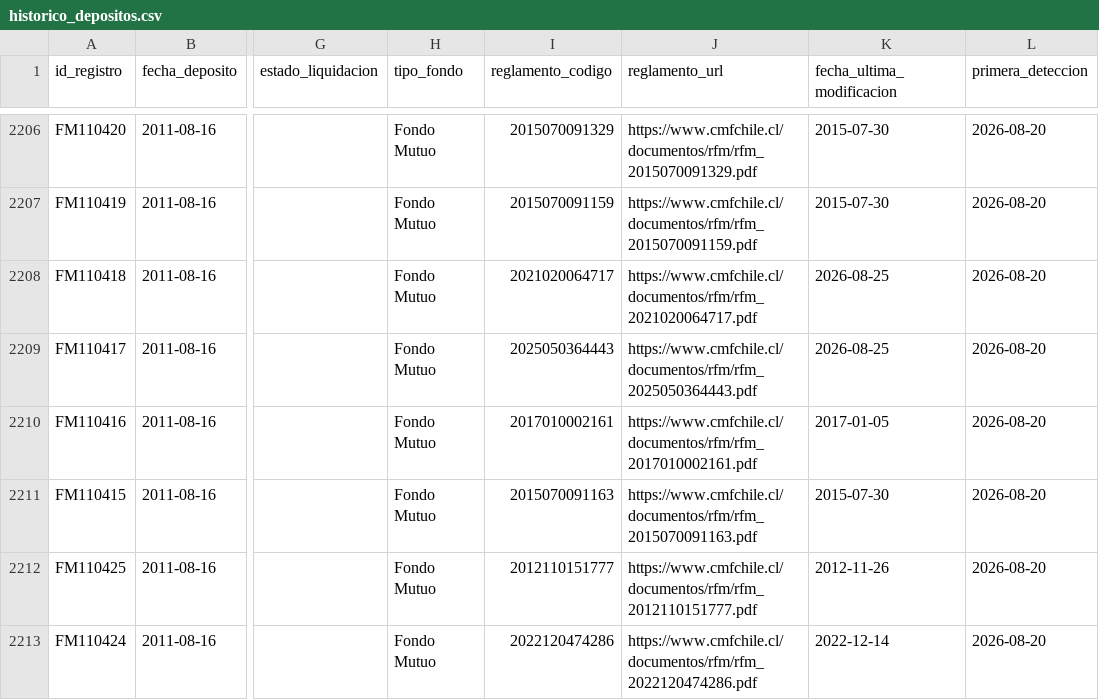
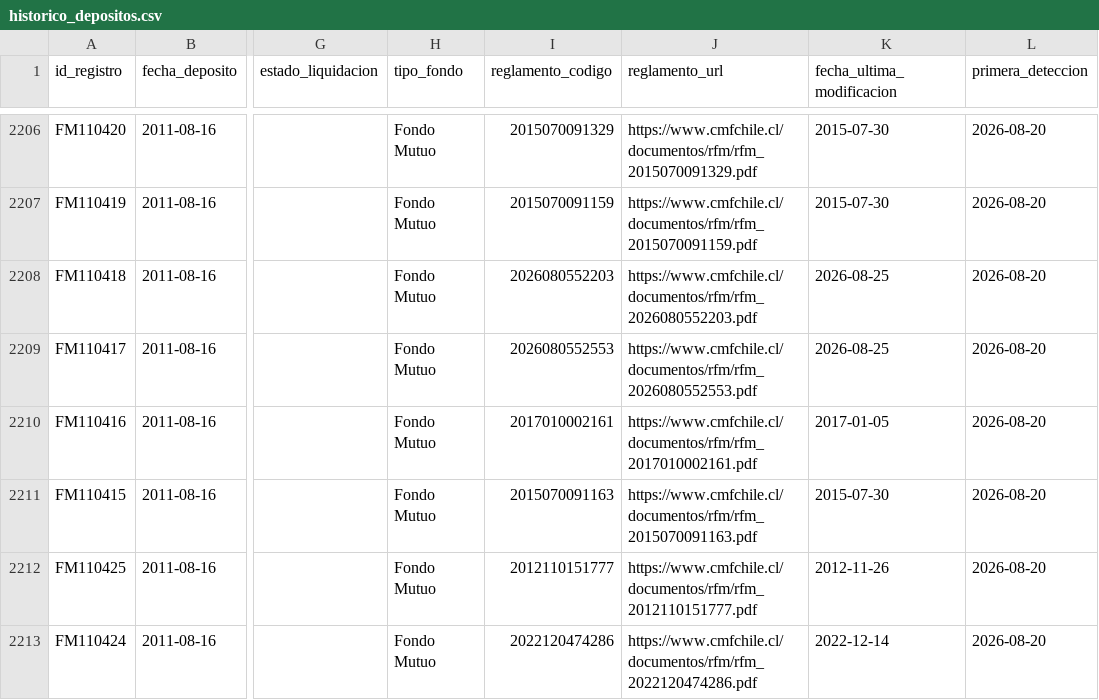
Before and after one commit to Cvmilo25/Deposito-de-fondos, a CSV file: data/historico_depositos.csv, drawn as a sheet; only a part is shown, gaps mark what is left out; the diff covers the shown part only; the diff names each change by its address in the sheet, - before the commit and + after, or states it on an @@ line.

```diff
--- a/data/historico_depositos.csv
+++ b/data/historico_depositos.csv
-I2208 (reglamento_codigo): 2021020064717
+I2208 (reglamento_codigo): 2026080552203
-J2208 (reglamento_url): https://www.cmfchile.cl/documentos/rfm/rfm_2021020064717.pdf
+J2208 (reglamento_url): https://www.cmfchile.cl/documentos/rfm/rfm_2026080552203.pdf
-I2209 (reglamento_codigo): 2025050364443
+I2209 (reglamento_codigo): 2026080552553
-J2209 (reglamento_url): https://www.cmfchile.cl/documentos/rfm/rfm_2025050364443.pdf
+J2209 (reglamento_url): https://www.cmfchile.cl/documentos/rfm/rfm_2026080552553.pdf
```
Also changed, not shown: 71 edited cells elsewhere in this file, docs/data/historico_depositos.csv, 2 other files.
